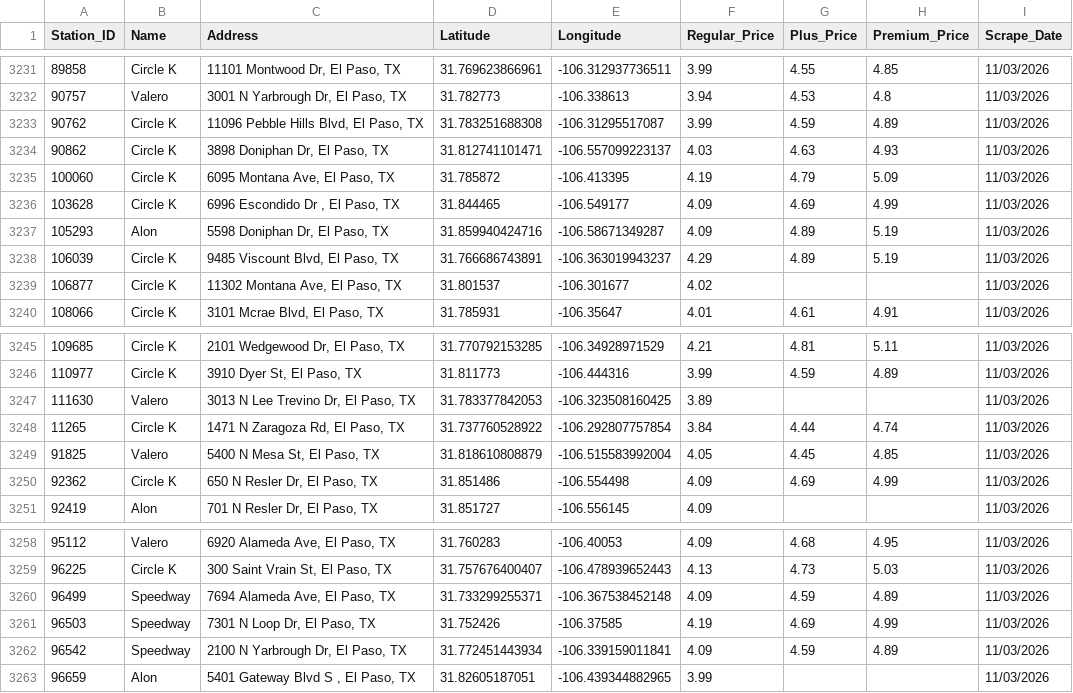
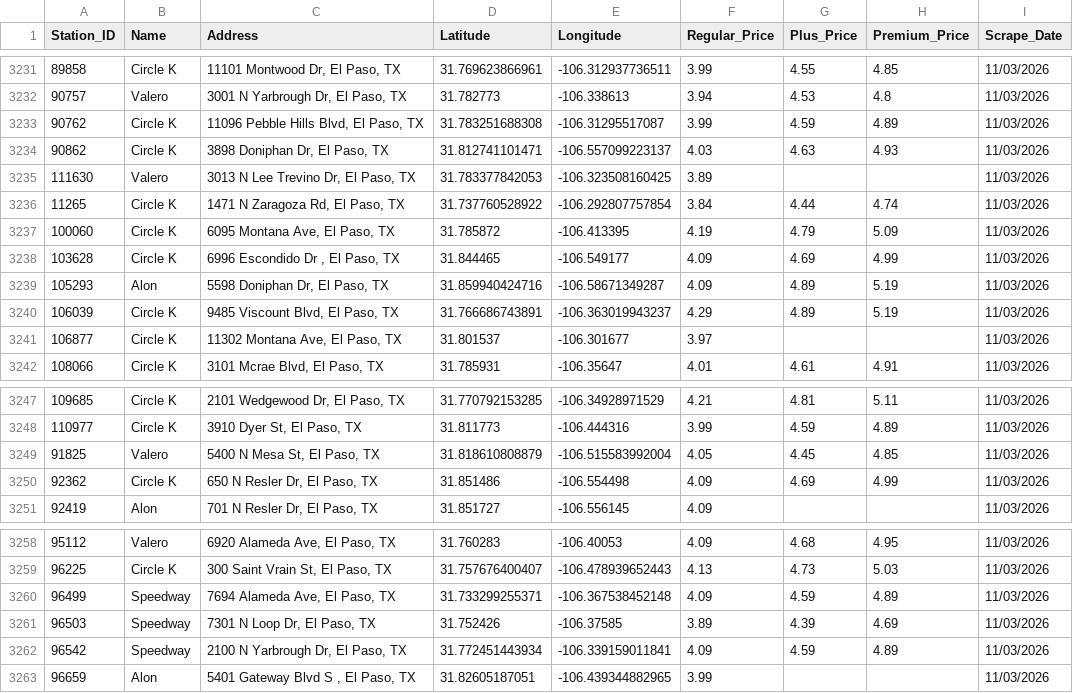
Before and after one commit to hoffmanap/epgas, a CSV file: el_paso_gas_prices.csv, drawn as a sheet; only a part is shown, gaps mark what is left out; addresses are those after the commit; the diff names each change by its address in the sheet, - before the commit and + after, or states it on an @@ line.

```diff
--- a/el_paso_gas_prices.csv
+++ b/el_paso_gas_prices.csv
@@ row 3247 moved to row 3235: 111630 @@
@@ row 3248 moved to row 3236: 11265 @@
-F3241 (Regular_Price): 4.02
+F3241 (Regular_Price): 3.97
-F3261 (Regular_Price): 4.19
+F3261 (Regular_Price): 3.89
-G3261 (Plus_Price): 4.69
+G3261 (Plus_Price): 4.39
-H3261 (Premium_Price): 4.99
+H3261 (Premium_Price): 4.69
```
Also changed, not shown: station_price_history.csv.
